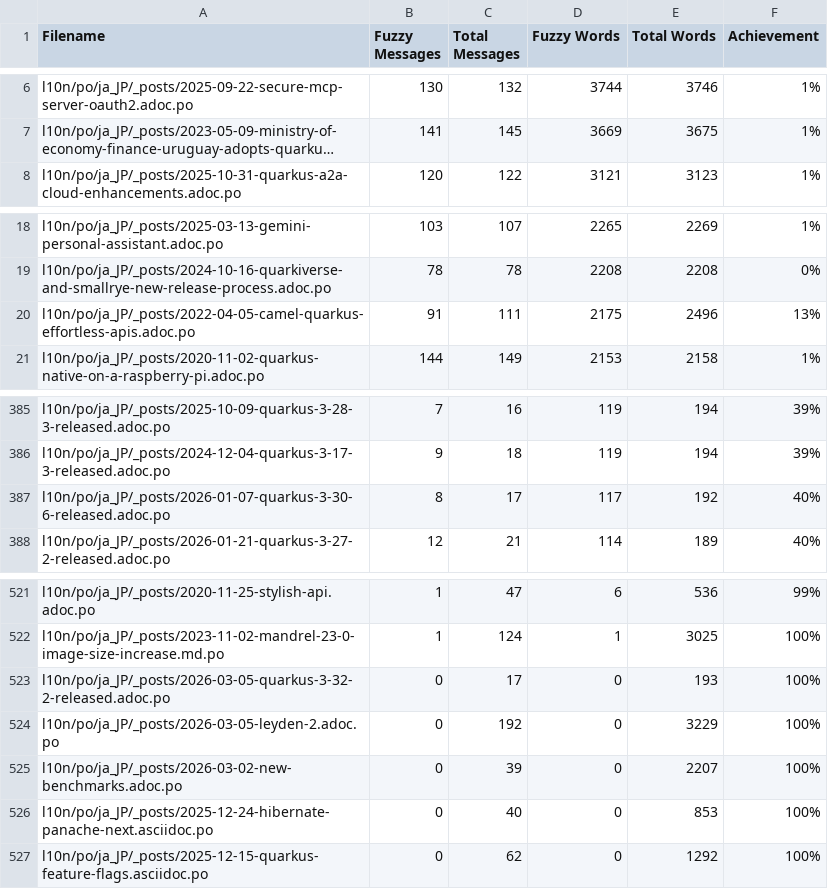
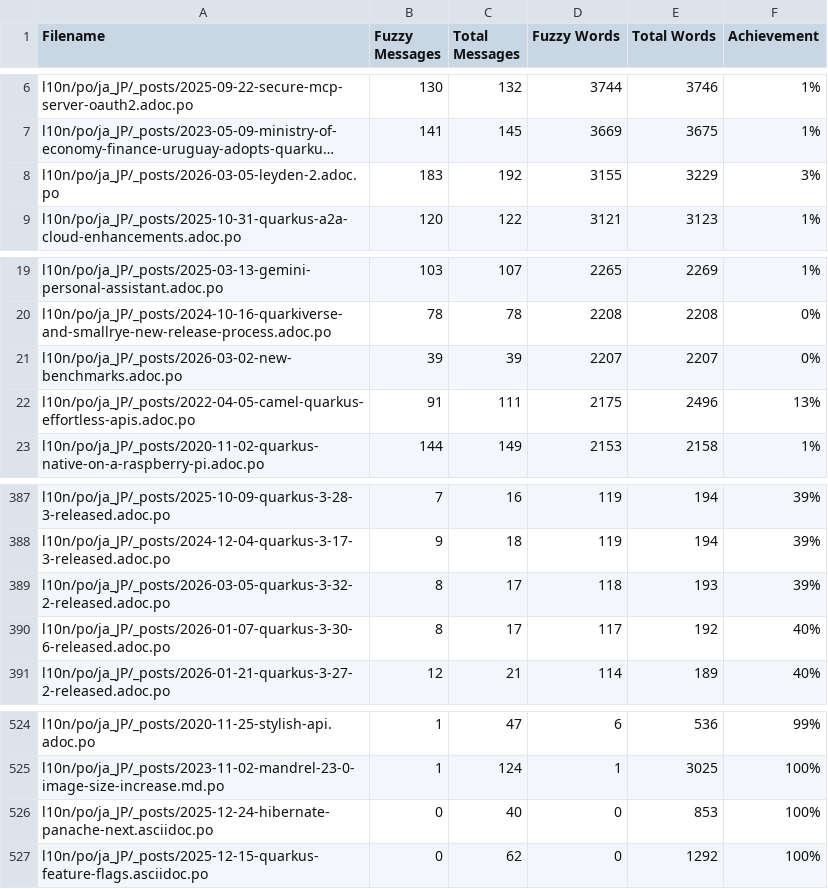
Before and after one commit to quarkusio/ja.quarkus.io, a CSV file: l10n/stats/posts-translation.csv, drawn as a sheet; only a part is shown, gaps mark what is left out; long unchanged cells end in …; removed rows and columns are numbered as before the commit, all else as after; the diff names each change by its address in the sheet, - before the commit and + after, or states it on an @@ line.

Commit message:
Update translation stats

```diff
--- a/l10n/stats/posts-translation.csv
+++ b/l10n/stats/posts-translation.csv
+row 8: l10n/po/ja_JP/_posts/2026-03-05-leyden-2.adoc.po | 183 | 192 | 3155 | 3229 | 3%
+row 21: l10n/po/ja_JP/_posts/2026-03-02-new-benchmarks.adoc.po | 39 | 39 | 2207 | 2207 | 0%
+row 389: l10n/po/ja_JP/_posts/2026-03-05-quarkus-3-32-2-released.adoc.po | 8 | 17 | 118 | 193 | 39%
-row 523: l10n/po/ja_JP/_posts/2026-03-05-quarkus-3-32-2-released.adoc.po | 0 | 17 | 0 | 193 | 100%
-row 524: l10n/po/ja_JP/_posts/2026-03-05-leyden-2.adoc.po | 0 | 192 | 0 | 3229 | 100%
-row 525: l10n/po/ja_JP/_posts/2026-03-02-new-benchmarks.adoc.po | 0 | 39 | 0 | 2207 | 100%
```
Also changed, not shown: l10n/stats/latest-guides-translation.csv, l10n/stats/main-guides-translation.csv, 1 other file.
